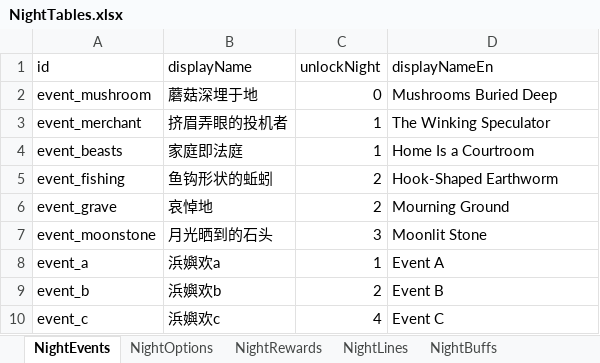
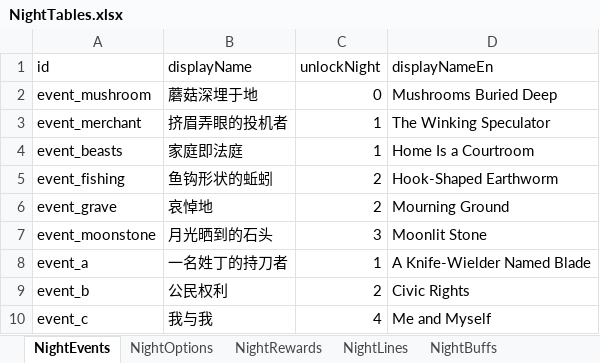
Before and after one commit to tujiali53-alt/TGJ_music, an Excel workbook: CookingClient/Assets/_Project/Data/Tables/NightTables.xlsx, sheet NightEvents, drawn as a sheet; values as stored, in another font and other column widths than the file's, no borders; the diff names each change by its address in the sheet, - before the commit and + after, or states it on an @@ line.

```diff
--- a/CookingClient/Assets/_Project/Data/Tables/NightTables.xlsx (sheet NightEvents)
+++ b/CookingClient/Assets/_Project/Data/Tables/NightTables.xlsx (sheet NightEvents)
-B8 (displayName): 浜嬩欢a
+B8 (displayName): 一名姓丁的持刀者
-D8 (displayNameEn): Event A
+D8 (displayNameEn): A Knife-Wielder Named Blade
-B9 (displayName): 浜嬩欢b
+B9 (displayName): 公民权利
-D9 (displayNameEn): Event B
+D9 (displayNameEn): Civic Rights
-B10 (displayName): 浜嬩欢c
+B10 (displayName): 我与我
-D10 (displayNameEn): Event C
+D10 (displayNameEn): Me and Myself
```
Also changed, not shown: sheet NightLines, sheet NightOptions, sheet NightPortraits.
